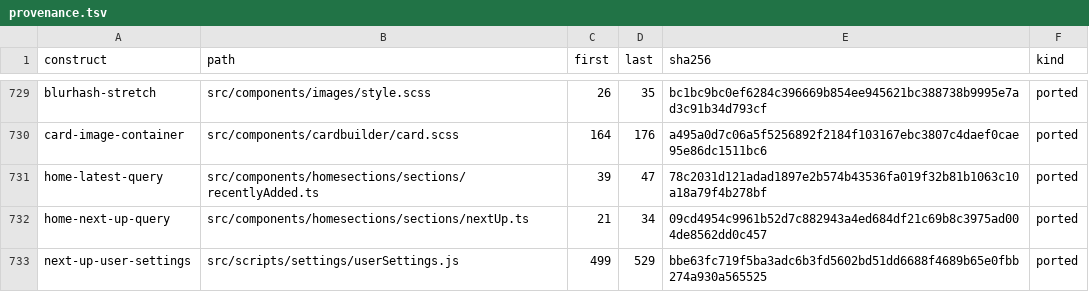
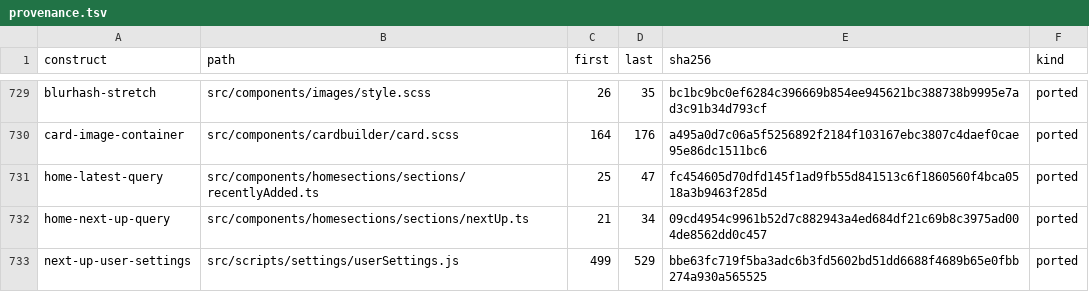
Before and after one commit to andrewrabert/jellium-cli, a TSV file: reference/provenance.tsv, drawn as a sheet; only a part is shown, gaps mark what is left out.

Commit message:
Ask a music library for the thirty latest items the reference asks it for

```diff
--- a/reference/provenance.tsv
+++ b/reference/provenance.tsv
@@ -730,3 +730,3 @@ blurhash-stretch	src/components/images/style.scss	26	35	bc1bc9bc0ef6284c396669b8
 card-image-container	src/components/cardbuilder/card.scss	164	176	a495a0d7c06a5f5256892f2184f103167ebc3807c4daef0cae95e86dc1511bc6	ported
-home-latest-query	src/components/homesections/sections/recentlyAdded.ts	39	47	78c2031d121adad1897e2b574b43536fa019f32b81b1063c10a18a79f4b278bf	ported
+home-latest-query	src/components/homesections/sections/recentlyAdded.ts	25	47	fc454605d70dfd145f1ad9fb55d841513c6f1860560f4bca0518a3b9463f285d	ported
 home-next-up-query	src/components/homesections/sections/nextUp.ts	21	34	09cd4954c9961b52d7c882943a4ed684df21c69b8c3975ad004de8562dd0c457	ported
```
Also changed, not shown: 2 other files.
